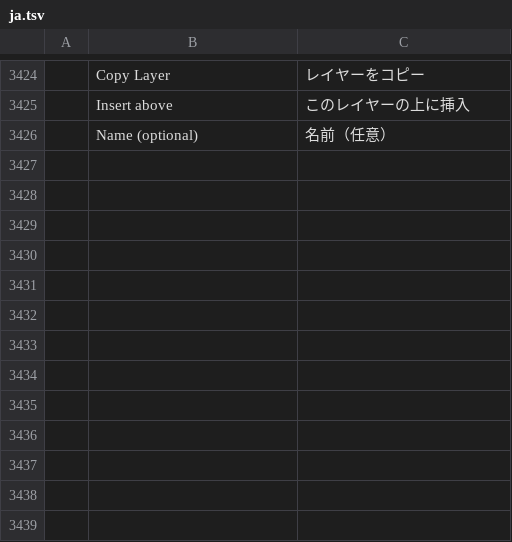
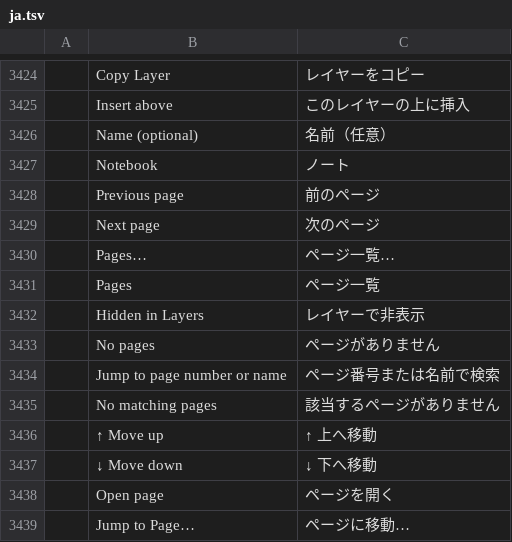
Before and after one commit to akiyamasho/PhotoStore, a TSV file: crates/ui-egui/src/i18n/ja.tsv, drawn as a sheet; only a part is shown, gaps mark what is left out; the diff names each change by its address in the sheet, - before the commit and + after, or states it on an @@ line.

Commit message:
Keep Notebook page thumbnails in a vertical list with readable move controls

```diff
--- a/crates/ui-egui/src/i18n/ja.tsv
+++ b/crates/ui-egui/src/i18n/ja.tsv
+row 3427:  | Notebook | ノート
+row 3428:  | Previous page | 前のページ
+row 3429:  | Next page | 次のページ
+row 3430:  | Pages… | ページ一覧…
+row 3431:  | Pages | ページ一覧
+row 3432:  | Hidden in Layers | レイヤーで非表示
+row 3433:  | No pages | ページがありません
+row 3434:  | Jump to page number or name | ページ番号または名前で検索
+row 3435:  | No matching pages | 該当するページがありません
+row 3436:  | ↑ Move up | ↑ 上へ移動
+row 3437:  | ↓ Move down | ↓ 下へ移動
+row 3438:  | Open page | ページを開く
+row 3439:  | Jump to Page… | ページに移動…
```
Also changed, not shown: 6 other files.
